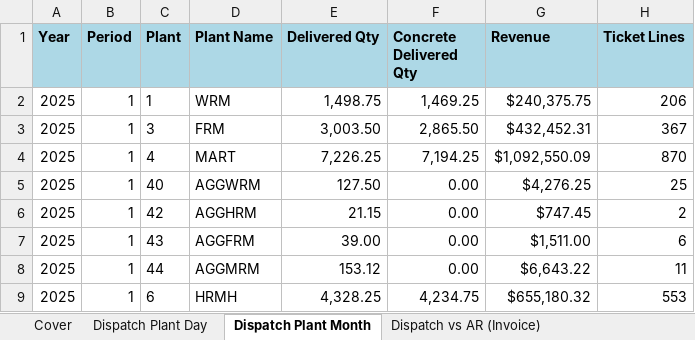
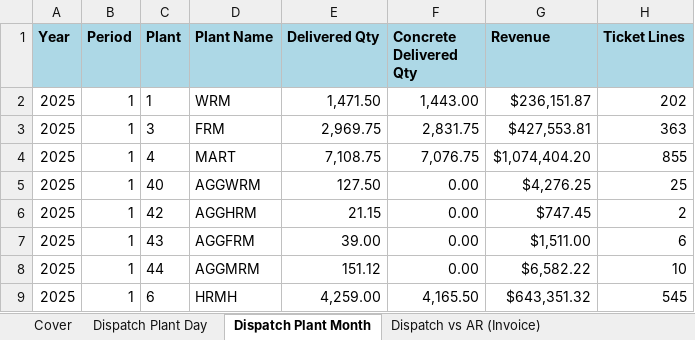
Before and after one commit to Montblanc-mogbot/montblanc-gtd-brain, an Excel workbook: Projects/tbh-report-catalog/reports/202501 DispatchBilling Verification Pack.xlsx, sheet Dispatch Plant Month, drawn as a sheet; values as stored, in another font and other column widths than the file's, no borders; the diff names each change by its address in the sheet, - before the commit and + after, or states it on an @@ line.

Commit message:
tbh-report-catalog: refine DispatchPlantDay schema (quantity, ticket_count, unique_truck_count)

```diff
--- a/Projects/tbh-report-catalog/reports/202501 DispatchBilling Verification Pack.xlsx (sheet Dispatch Plant Month)
+++ b/Projects/tbh-report-catalog/reports/202501 DispatchBilling Verification Pack.xlsx (sheet Dispatch Plant Month)
-E2 (Delivered Qty): 1,498.75
+E2 (Delivered Qty): 1,471.50
-F2 (Concrete Delivered Qty): 1,469.25
+F2 (Concrete Delivered Qty): 1,443.00
-G2 (Revenue): $240,375.75
+G2 (Revenue): $236,151.87
-H2 (Ticket Lines): 206
+H2 (Ticket Lines): 202
-E3 (Delivered Qty): 3,003.50
+E3 (Delivered Qty): 2,969.75
-F3 (Concrete Delivered Qty): 2,865.50
+F3 (Concrete Delivered Qty): 2,831.75
-G3 (Revenue): $432,452.31
+G3 (Revenue): $427,553.81
-H3 (Ticket Lines): 367
+H3 (Ticket Lines): 363
-E4 (Delivered Qty): 7,226.25
+E4 (Delivered Qty): 7,108.75
-F4 (Concrete Delivered Qty): 7,194.25
+F4 (Concrete Delivered Qty): 7,076.75
-G4 (Revenue): $1,092,550.09
+G4 (Revenue): $1,074,404.20
-H4 (Ticket Lines): 870
+H4 (Ticket Lines): 855
-E8 (Delivered Qty): 153.12
+E8 (Delivered Qty): 151.12
-G8 (Revenue): $6,643.22
+G8 (Revenue): $6,582.22
-H8 (Ticket Lines): 11
+H8 (Ticket Lines): 10
-E9 (Delivered Qty): 4,328.25
+E9 (Delivered Qty): 4,259.00
-F9 (Concrete Delivered Qty): 4,234.75
+F9 (Concrete Delivered Qty): 4,165.50
-G9 (Revenue): $655,180.32
+G9 (Revenue): $643,351.32
-H9 (Ticket Lines): 553
+H9 (Ticket Lines): 545
```
Also changed, not shown: sheet Dispatch Plant Day, sheet Cover, 15 other files.
